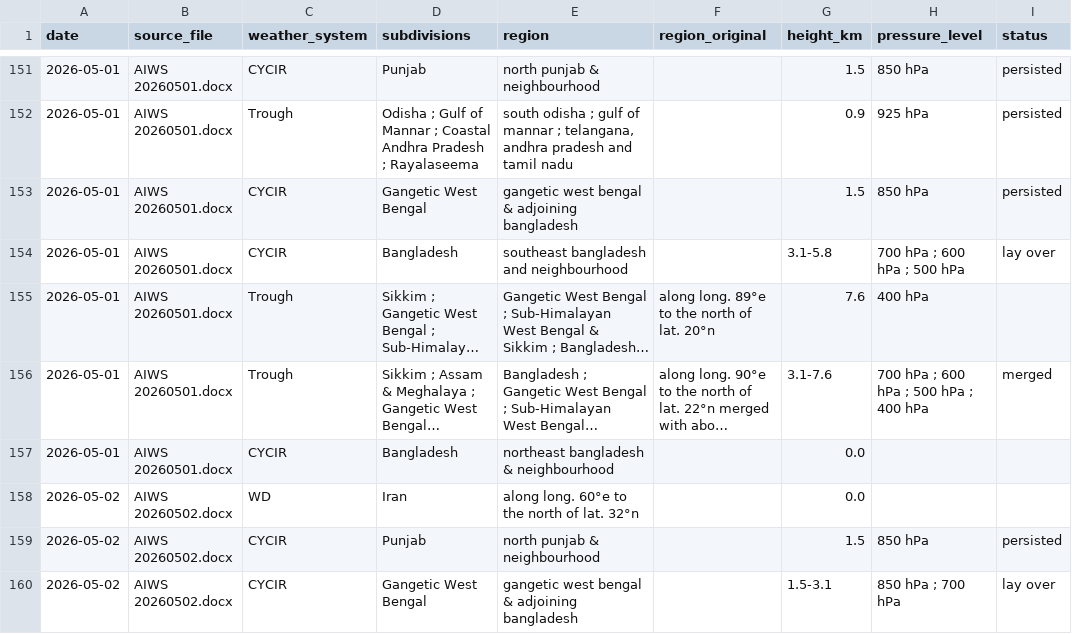
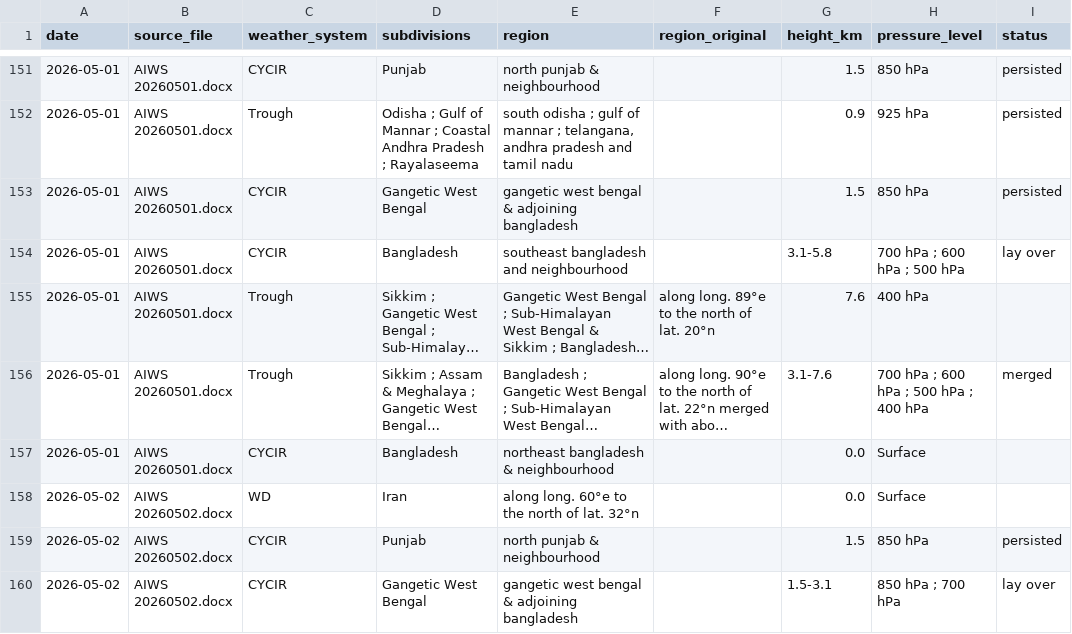
Before and after one commit to FatPotatoo/aiws-weather-parser, a CSV file: output_aiws_corrected_subdivisions.csv, drawn as a sheet; only a part is shown, gaps mark what is left out; long unchanged cells end in …; the diff covers the shown part only; the diff names each change by its address in the sheet, - before the commit and + after, or states it on an @@ line.

```diff
--- a/output_aiws_corrected_subdivisions.csv
+++ b/output_aiws_corrected_subdivisions.csv
-H157:H158 (pressure_level): (empty)
+H157:H158 (pressure_level): Surface
```
Also changed, not shown: 14 edited cells elsewhere in this file, 1 other file.
